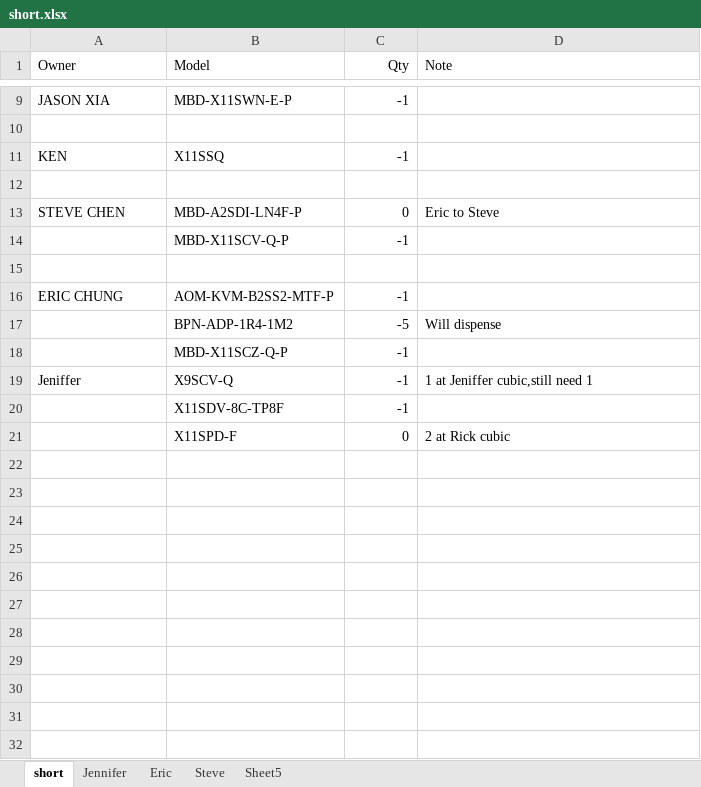
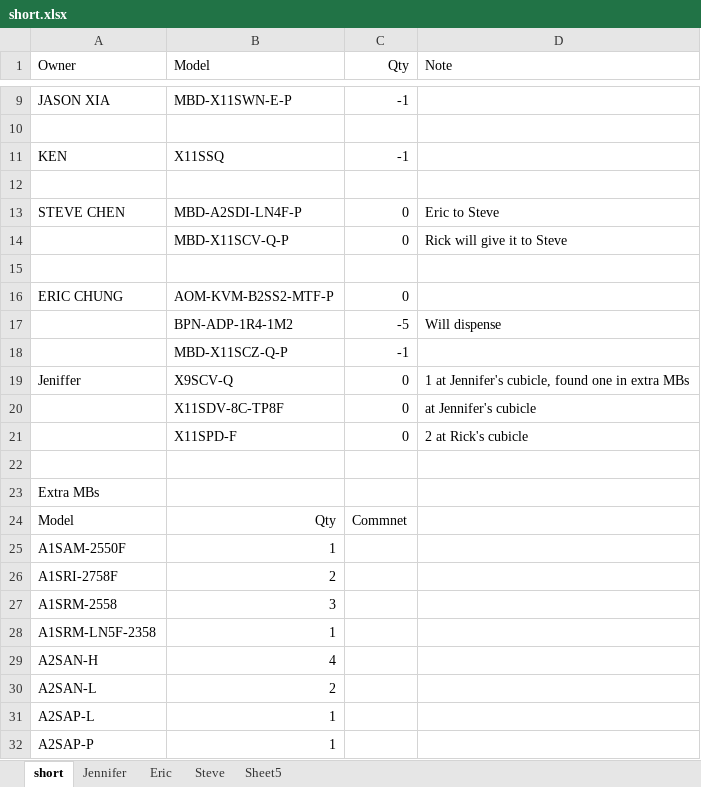
Before and after one commit to john-jc-chen/inventory, an Excel workbook: short.xlsx, sheet short, drawn as a sheet; only a part is shown, gaps mark what is left out; values as stored, in another font and other column widths than the file's, no borders; removed rows and columns are numbered as before the commit, all else as after; the diff covers the shown part only; the diff names each change by its address in the sheet, - before the commit and + after, or states it on an @@ line.

Commit message:
Add files via upload

```diff
--- a/short.xlsx (sheet short)
+++ b/short.xlsx (sheet short)
-row 14:  | MBD-X11SCV-Q-P | -1
+row 14:  | MBD-X11SCV-Q-P | 0 | Rick will give it to Steve
-C16 (Qty): -1
+C16 (Qty): 0
-C19 (Qty): -1
+C19 (Qty): 0
-D19 (Note): 1 at Jeniffer cubic,still need 1
+D19 (Note): 1 at Jennifer's cubicle, found one in extra MBs
-row 20:  | X11SDV-8C-TP8F | -1
+row 20:  | X11SDV-8C-TP8F | 0 | at Jennifer's cubicle
-D21 (Note): 2 at Rick cubic
+D21 (Note): 2 at Rick's cubicle
+row 22: (empty)
+row 23: Extra MBs
+row 24: Model | Qty | Commnet
+row 25: A1SAM-2550F | 1
+row 26: A1SRI-2758F | 2
+row 27: A1SRM-2558 | 3
+row 28: A1SRM-LN5F-2358 | 1
+row 29: A2SAN-H | 4
+row 30: A2SAN-L | 2
+row 31: A2SAP-L | 1
+row 32: A2SAP-P | 1
```
Also changed, not shown: 40 added rows and 5 edited cells elsewhere in this sheet, sheet Eric.
